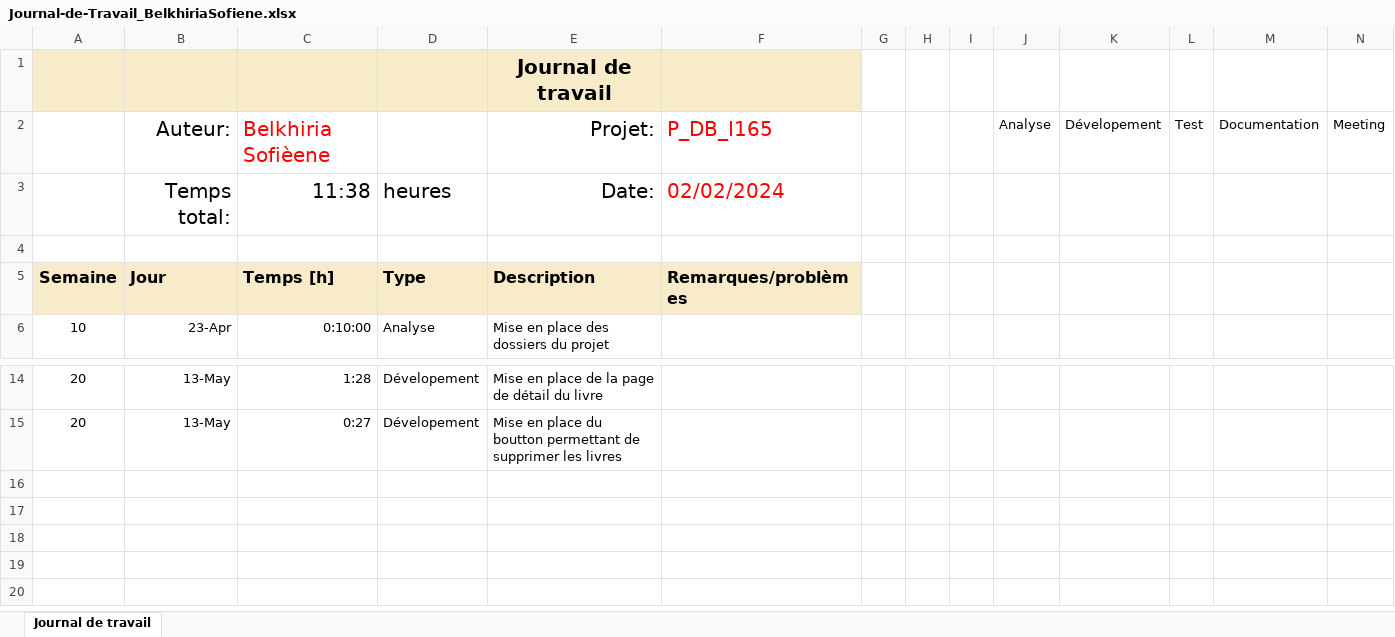
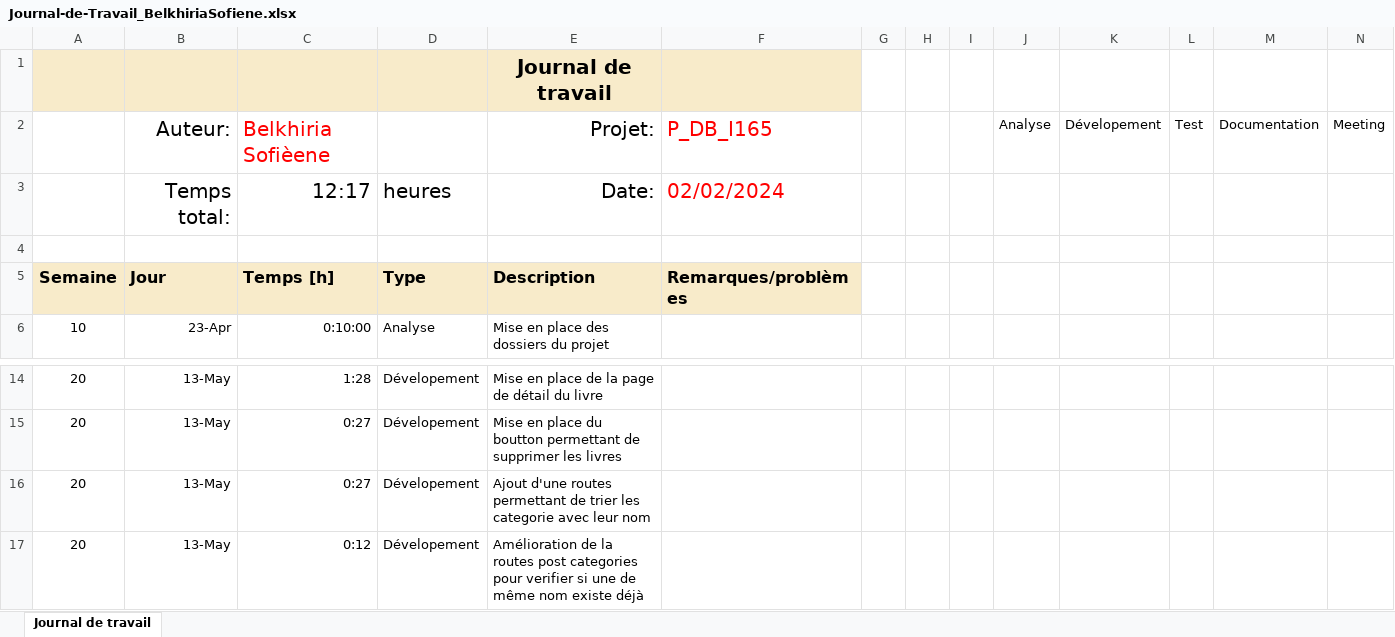
Before and after one commit to LucasLordon/P_WEB295, an Excel workbook: FrontEnd/Sofiene/doc/Journal-de-Travail_BelkhiriaSofiene.xlsx, sheet Journal de travail, drawn as a sheet; only a part is shown, gaps mark what is left out; values as stored, in another font and other column widths than the file's, no borders; conditional formats and table styles not drawn; the diff names each change by its address in the sheet, - before the commit and + after, or states it on an @@ line.

```diff
--- a/FrontEnd/Sofiene/doc/Journal-de-Travail_BelkhiriaSofiene.xlsx (sheet Journal de travail)
+++ b/FrontEnd/Sofiene/doc/Journal-de-Travail_BelkhiriaSofiene.xlsx (sheet Journal de travail)
-C3: 11:38
+C3: 12:17
+row 16: 20 | 13-May | 0:27 | Dévelopement | Ajout d'une routes permettant de trier les categorie avec leur nom
+row 17: 20 | 13-May | 0:12 | Dévelopement | Amélioration de la routes post categories pour verifier si une de même nom existe déjà
```
Also changed, not shown: 23 other files.
